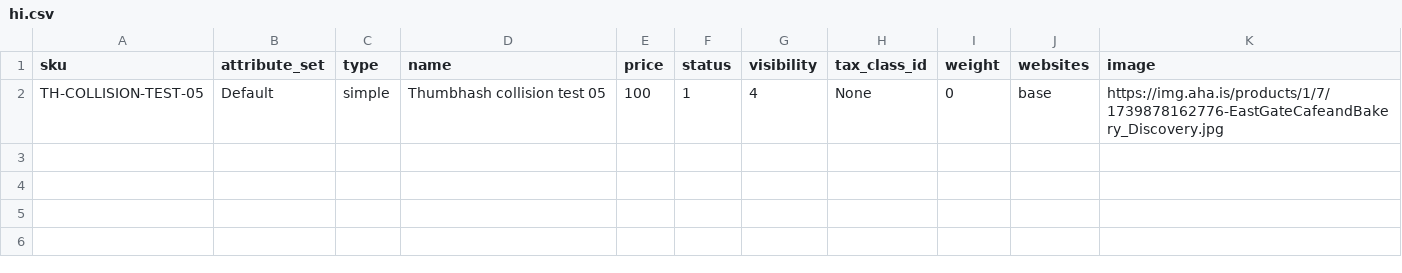
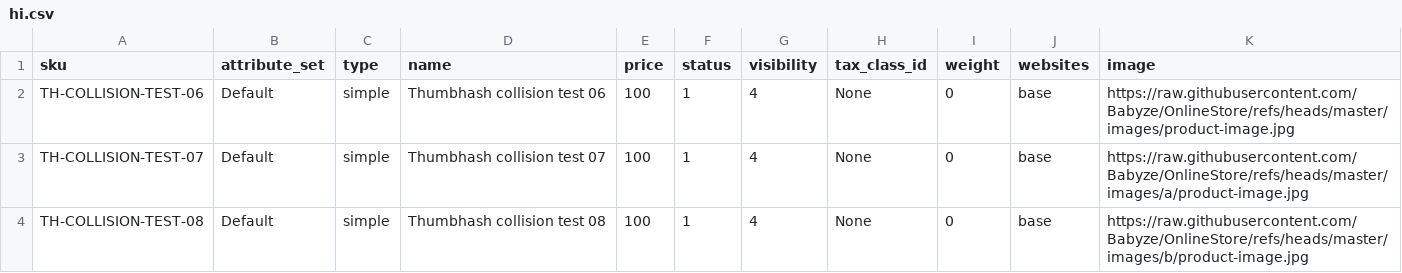
Before and after one commit to Babyze/OnlineStore, a CSV file: hi.csv, drawn as a sheet.

Commit message:
Update hi.csv

```diff
--- a/hi.csv
+++ b/hi.csv
@@ -1,2 +1,4 @@
 sku,attribute_set,type,name,price,status,visibility,tax_class_id,weight,websites,image
-TH-COLLISION-TEST-05,Default,simple,Thumbhash collision test 05,100,1,4,None,0,base,https://img.aha.is/products/1/7/1739878162776-EastGateCafeandBakery_Discovery.jpg
+TH-COLLISION-TEST-06,Default,simple,Thumbhash collision test 06,100,1,4,None,0,base,https://raw.githubusercontent.com/Babyze/OnlineStore/refs/heads/master/images/product-image.jpg
+TH-COLLISION-TEST-07,Default,simple,Thumbhash collision test 07,100,1,4,None,0,base,https://raw.githubusercontent.com/Babyze/OnlineStore/refs/heads/master/images/a/product-image.jpg
+TH-COLLISION-TEST-08,Default,simple,Thumbhash collision test 08,100,1,4,None,0,base,https://raw.githubusercontent.com/Babyze/OnlineStore/refs/heads/master/images/b/product-image.jpg
```
